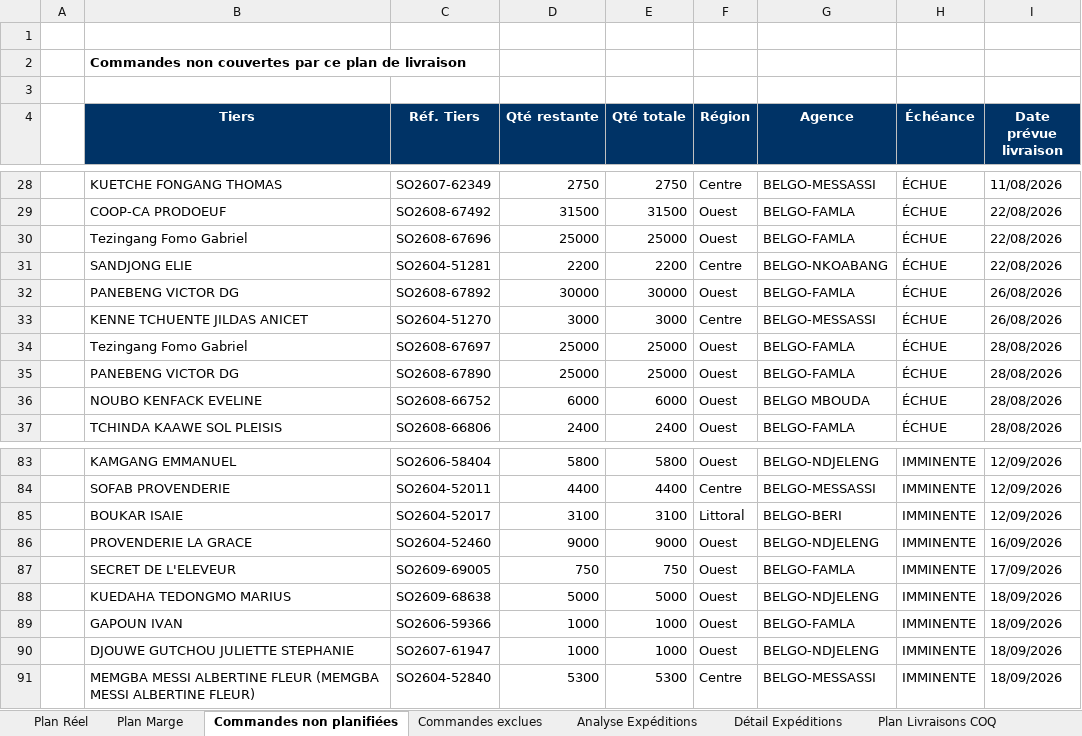
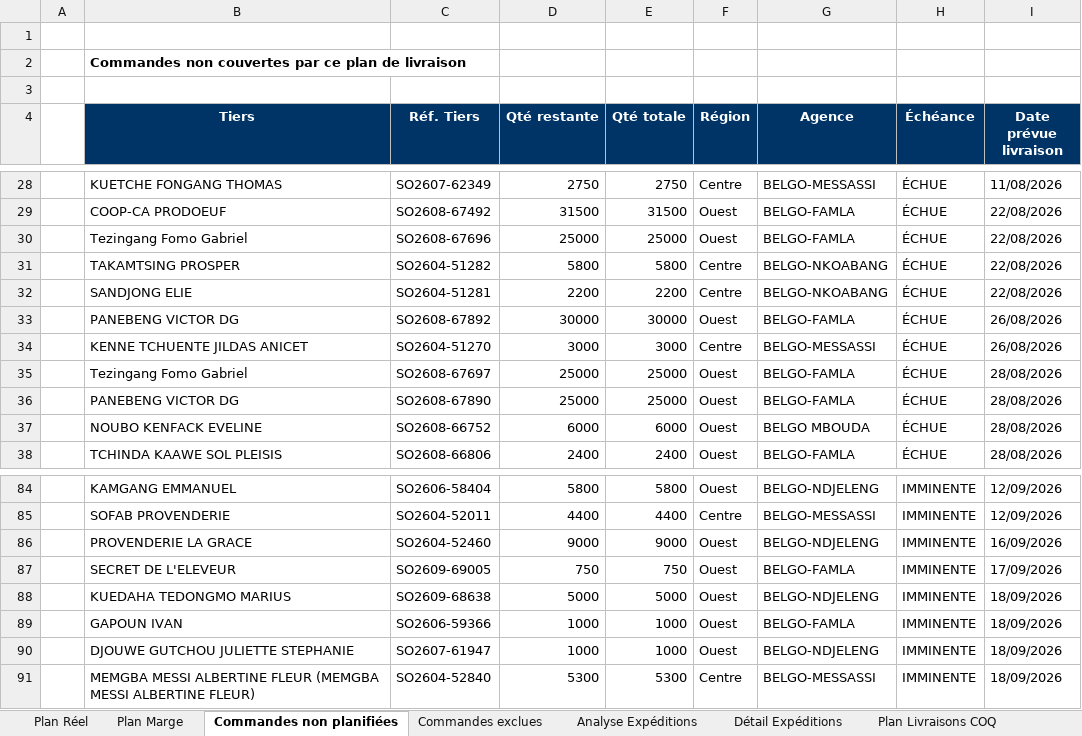
Before and after one commit to frwil/data-analysis, an Excel workbook: Prog poussin/Popo/output/Plan_Livraisons_BELGO_Ponte.xlsx, sheet Commandes non planifiées, drawn as a sheet; only a part is shown, gaps mark what is left out; values as stored, in another font and other column widths than the file's, no borders; removed rows and columns are numbered as before the commit, all else as after; the diff names each change by its address in the sheet, - before the commit and + after, or states it on an @@ line.

```diff
--- a/Prog poussin/Popo/output/Plan_Livraisons_BELGO_Ponte.xlsx (sheet Commandes non planifiées)
+++ b/Prog poussin/Popo/output/Plan_Livraisons_BELGO_Ponte.xlsx (sheet Commandes non planifiées)
+row 31:  | TAKAMTSING PROSPER | SO2604-51282 | 5800 | 5800 | Centre | BELGO-NKOABANG | ÉCHUE | 22/08/2026
-row 85:  | BOUKAR ISAIE | SO2604-52017 | 3100 | 3100 | Littoral | BELGO-BERI | IMMINENTE | 12/09/2026
```
Also changed, not shown: sheet Plan Réel, sheet Plan Marge, sheet Plan de Production, 2 other files.
